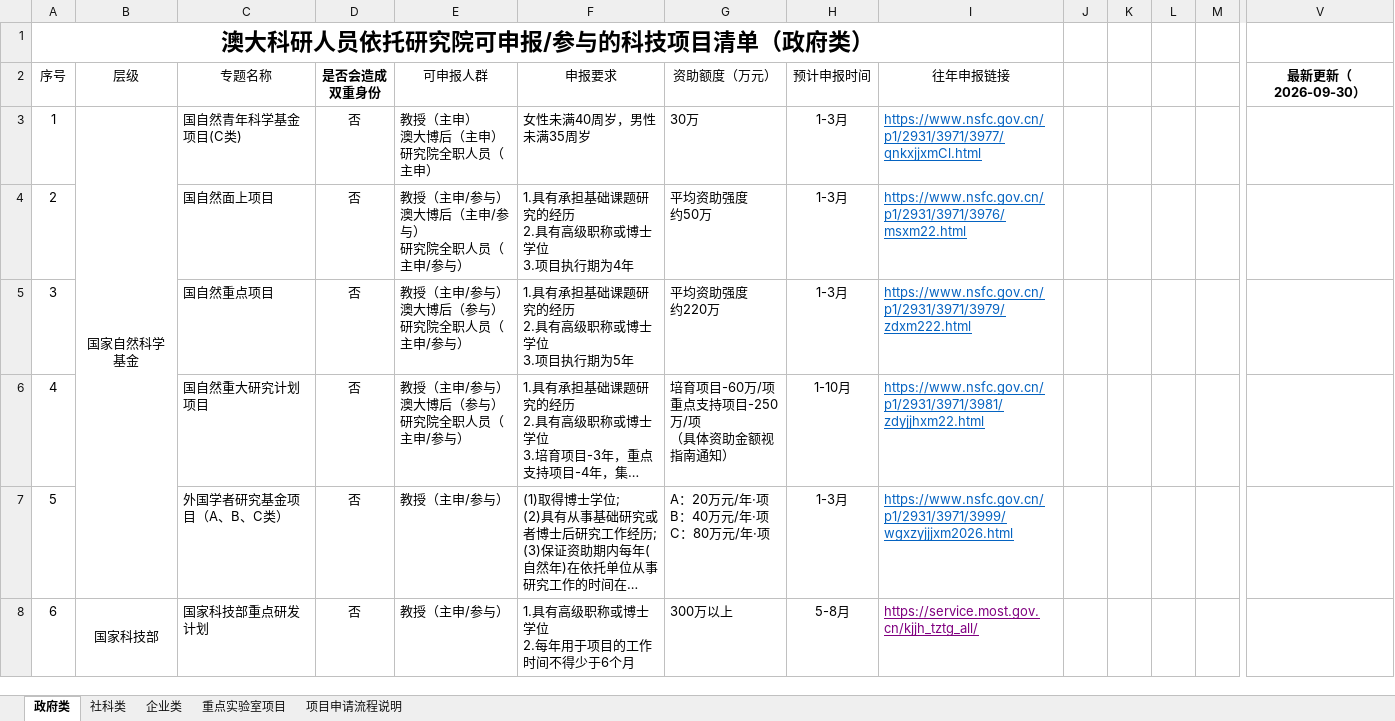
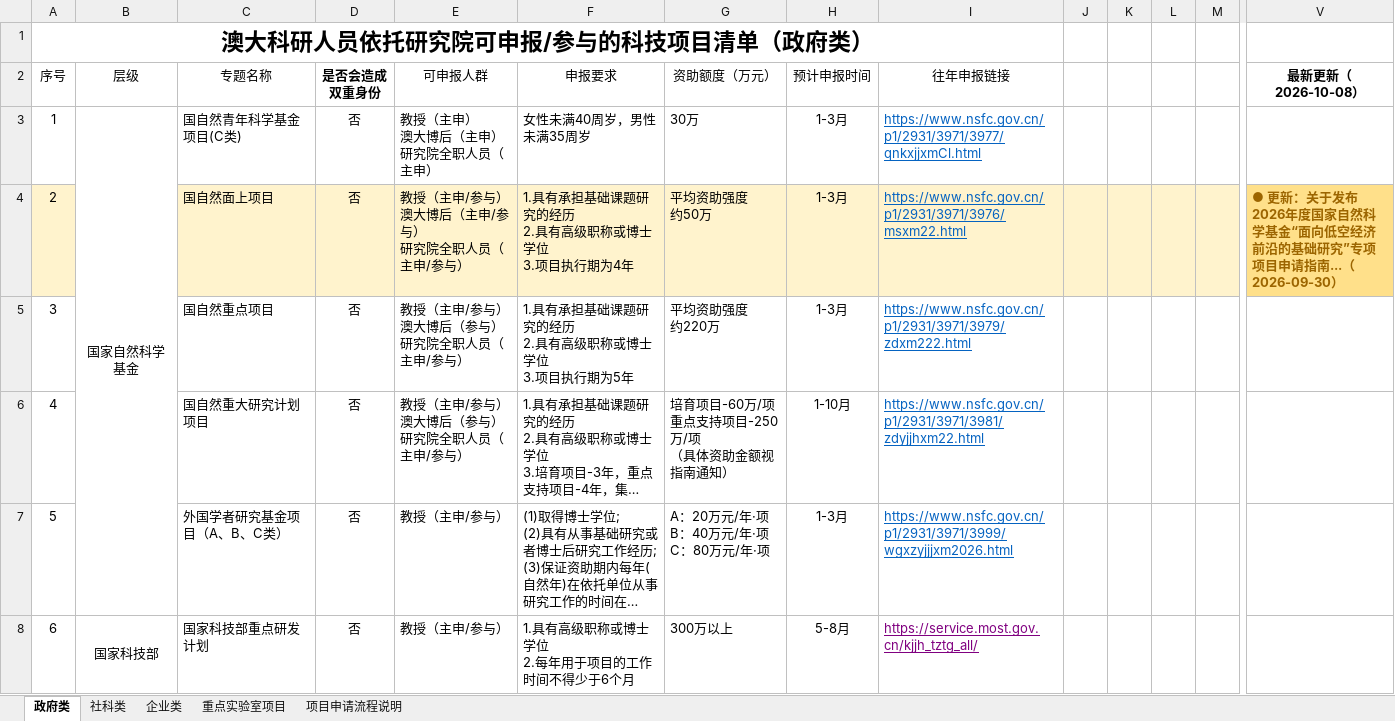
Before and after one commit to JUNSHENG428/um-research-monitor, an Excel workbook: export/澳大科研人员依托研究院可申报或参与的科技项目清单-含最新更新标注.xlsx, sheet 政府类, drawn as a sheet; only a part is shown, gaps mark what is left out; long unchanged cells end in …; values as stored, in another font and other column widths than the file's, no borders; the diff covers the shown part only; the diff names each change by its address in the sheet, - before the commit and + after, or states it on an @@ line.

Commit message:
data: 2026-10-08 自动更新

```diff
--- a/export/澳大科研人员依托研究院可申报或参与的科技项目清单-含最新更新标注.xlsx (sheet 政府类)
+++ b/export/澳大科研人员依托研究院可申报或参与的科技项目清单-含最新更新标注.xlsx (sheet 政府类)
-V2: 最新更新（2026-09-30）
+V2: 最新更新（2026-10-08）
-A4:M4 fill: none
+A4:M4 fill: #FFF3CD
-V4 (最新更新（2026-10-08）): (empty)
+V4 (最新更新（2026-10-08）): ● 更新：关于发布2026年度国家自然科学基金“面向低空经济前沿的基础研究”专项项目申请指南...（2026-09-30）
-V4 fill: none
+V4 fill: #FFE08A
```
Also changed, not shown: cell formats elsewhere in this sheet, sheet 社科类, sheet 企业类, sheet 重点实验室项目, 1 other file.
